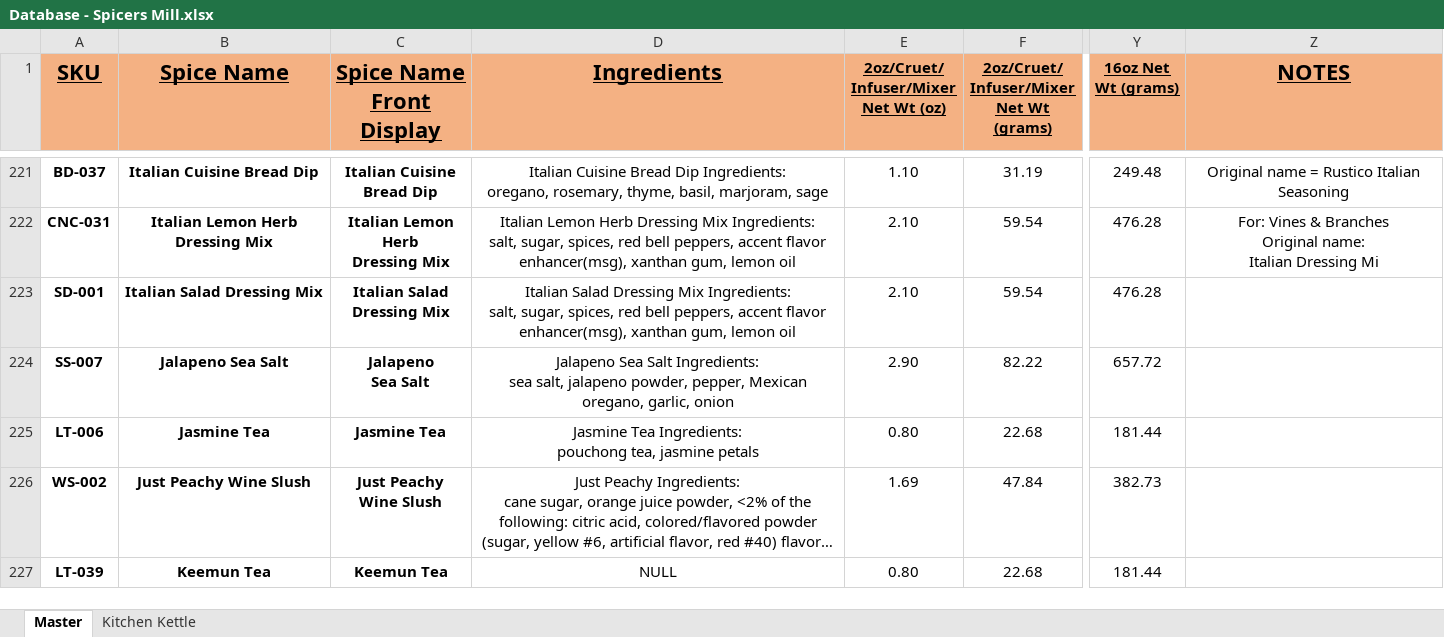
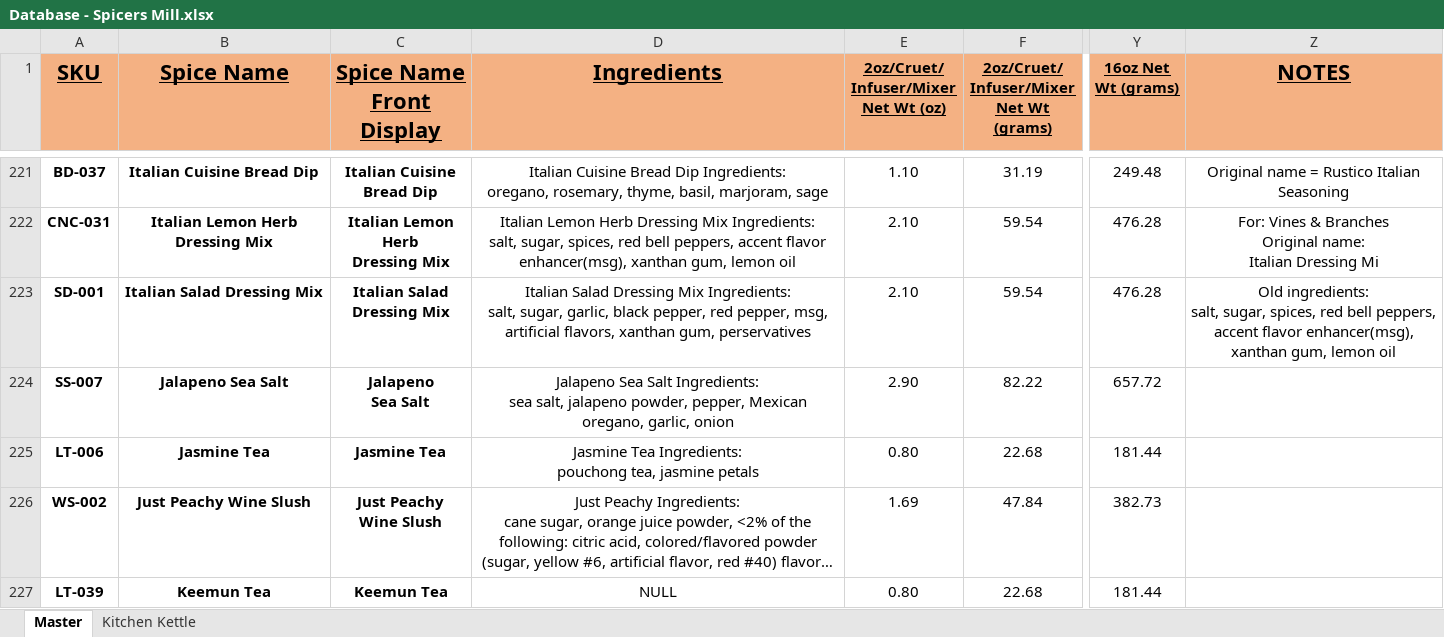
Before and after one commit to chadLinthicum/DATABASE-Spicers_Mill, an Excel workbook: Database - Spicers Mill.xlsx, sheet Master, drawn as a sheet; only a part is shown, gaps mark what is left out; long unchanged cells end in …; values as stored, in another font and other column widths than the file's, no borders; conditional formats and table styles not drawn; ↵ is a line break in a cell; the diff covers the shown part only; the diff names each change by its address in the sheet, - before the commit and + after, or states it on an @@ line.

```diff
--- a/Database - Spicers Mill.xlsx (sheet Master)
+++ b/Database - Spicers Mill.xlsx (sheet Master)
-D223 (Ingredients): …salt, sugar, spices, red bell peppers, accent flavor enhancer(msg), xanthan gum, lemon oil
+D223 (Ingredients): …salt, sugar, garlic, black pepper, red pepper, msg, artificial flavors, xanthan gum, perservatives
-Z223 (NOTES): (empty)
+Z223 (NOTES): Old ingredients: ↵ salt, sugar, spices, red bell peppers, accent flavor enhancer(msg), xanthan gum, lemon oil
```
Also changed, not shown: 1 added row and 57 edited cells elsewhere in this sheet, formulas that keep their value, hidden cells, 1 other file.
